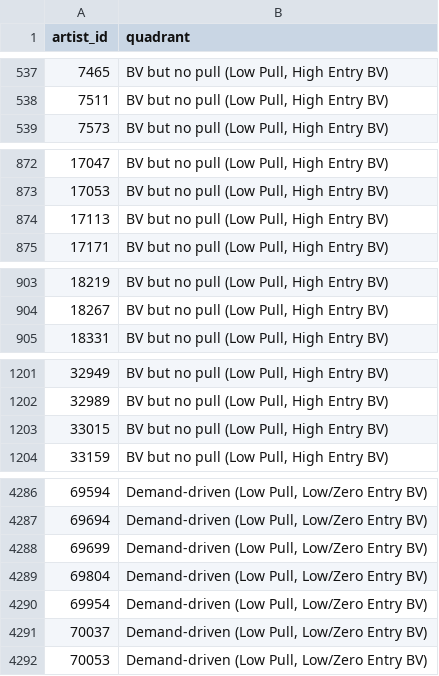
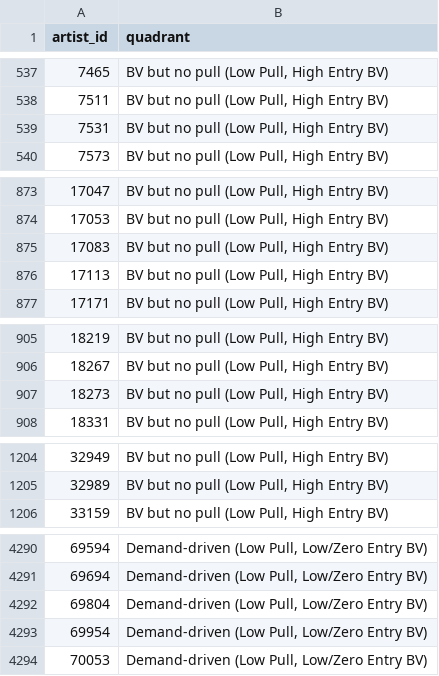
Before and after one commit to hugoslbr666/github_test, a CSV file: supply driven/claude_project/artist_quadrant_mapping.csv, drawn as a sheet; only a part is shown, gaps mark what is left out; the diff covers the shown part only.

```diff
--- a/supply driven/claude_project/artist_quadrant_mapping.csv
+++ b/supply driven/claude_project/artist_quadrant_mapping.csv
@@ -538,2 +538,3 @@ artist_id,quadrant
 7511,"BV but no pull (Low Pull, High Entry BV)"
+7531,"BV but no pull (Low Pull, High Entry BV)"
 7573,"BV but no pull (Low Pull, High Entry BV)"
@@ -873,2 +874,3 @@ artist_id,quadrant
 17053,"BV but no pull (Low Pull, High Entry BV)"
+17083,"BV but no pull (Low Pull, High Entry BV)"
 17113,"BV but no pull (Low Pull, High Entry BV)"
@@ -904,2 +906,3 @@ artist_id,quadrant
 18267,"BV but no pull (Low Pull, High Entry BV)"
+18273,"BV but no pull (Low Pull, High Entry BV)"
 18331,"BV but no pull (Low Pull, High Entry BV)"
@@ -1202,3 +1205,2 @@ artist_id,quadrant
 32989,"BV but no pull (Low Pull, High Entry BV)"
-33015,"BV but no pull (Low Pull, High Entry BV)"
 33159,"BV but no pull (Low Pull, High Entry BV)"
@@ -4287,6 +4291,4 @@ artist_id,quadrant
 69694,"Demand-driven (Low Pull, Low/Zero Entry BV)"
-69699,"Demand-driven (Low Pull, Low/Zero Entry BV)"
 69804,"Demand-driven (Low Pull, Low/Zero Entry BV)"
 69954,"Demand-driven (Low Pull, Low/Zero Entry BV)"
-70037,"Demand-driven (Low Pull, Low/Zero Entry BV)"
 70053,"Demand-driven (Low Pull, Low/Zero Entry BV)"
```
Also changed, not shown: 15 added rows and 10 removed rows elsewhere in this file, supply driven/claude_project/artist_quadrant_details.csv, 4 other files.
